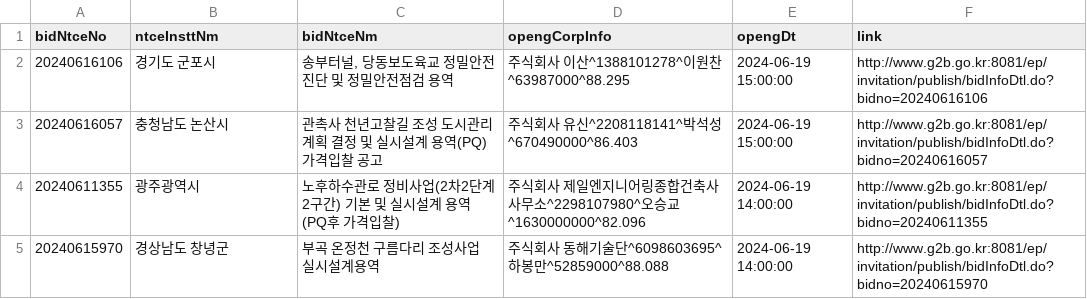
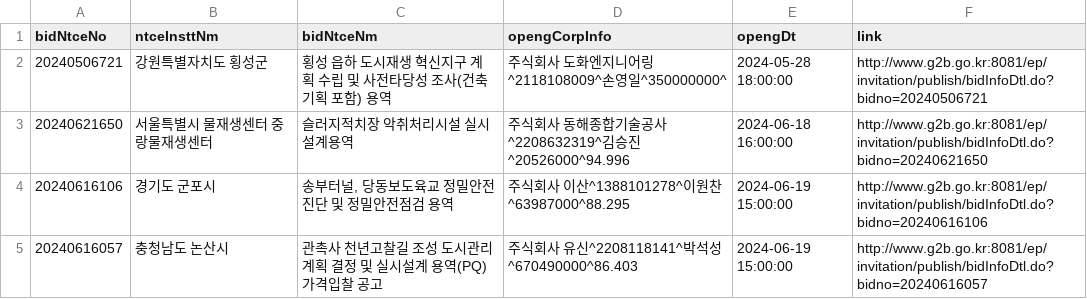
Before and after one commit to photo2story/pybids, a CSV file: filtered_bidwin_data.csv, drawn as a sheet; only a part is shown; the shorter side is filled out with more unchanged rows.

Commit message:
data

```diff
--- a/filtered_bidwin_data.csv
+++ b/filtered_bidwin_data.csv
@@ -1,2 +1,4 @@
 bidNtceNo,ntceInsttNm,bidNtceNm,opengCorpInfo,opengDt,link
+20240506721,강원특별자치도 횡성군,횡성 읍하 도시재생 혁신지구 계획 수립 및 사전타당성 조사(건축기획 포함) 용역,주식회사 도화엔지니어링^2118108009^손영일^350000000^,2024-05-28 18:00:00,http://www.g2b.go.kr:8081/ep/invitation/publish/bidInfoDtl.do?bidno=20240506721
+20240621650,서울특별시 물재생센터 중랑물재생센터,슬러지적치장 악취처리시설 실시설계용역,주식회사 동해종합기술공사^2208632319^김승진^20526000^94.996,2024-06-18 16:00:00,http://www.g2b.go.kr:8081/ep/invitation/publish/bidInfoDtl.do?bidno=20240621650
 20240616106,경기도 군포시,"송부터널, 당동보도육교 정밀안전진단 및 정밀안전점검 용역",주식회사 이산^1388101278^이원찬^63987000^88.295,2024-06-19 15:00:00,http://www.g2b.go.kr:8081/ep/invitation/publish/bidInfoDtl.do?bidno=20240616106
```
Also changed, not shown: 3 other files.
